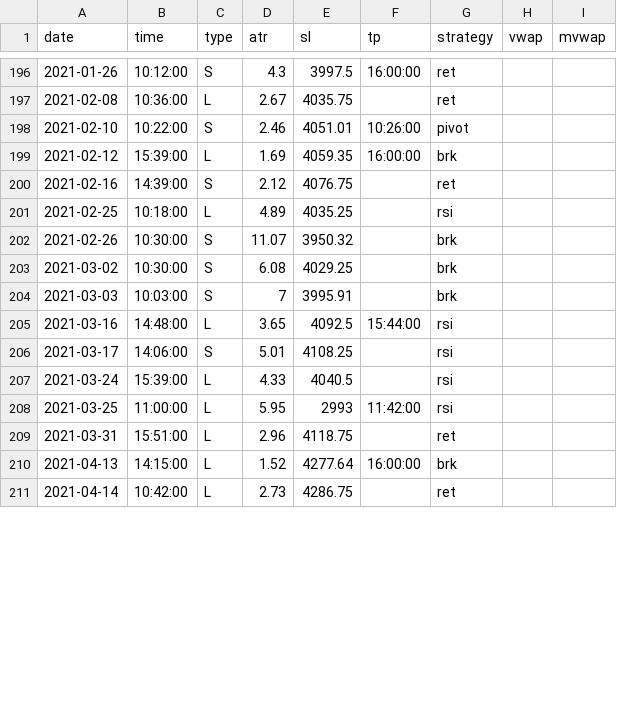
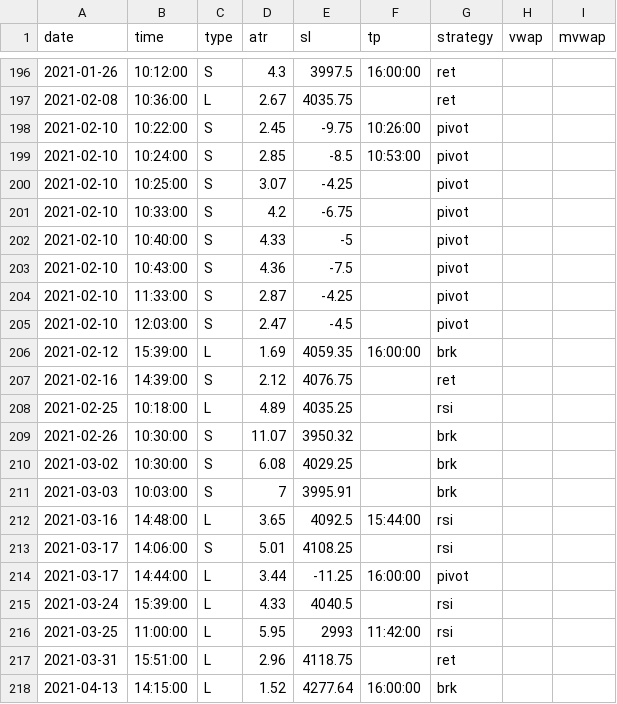
Before and after one commit to eriksolg/strategy_backtester, a CSV file: positions.csv, drawn as a sheet; only a part is shown, gaps mark what is left out; the shorter side is filled out with more unchanged rows; the diff covers the shown part only.

Commit message:
2021 Pivot

```diff
--- a/positions.csv
+++ b/positions.csv
@@ -197,3 +197,10 @@ date,time,type,atr,sl,tp,strategy,vwap,mvwap
 2021-02-08,10:36:00,L,2.67,4035.75,,ret
-2021-02-10,10:22:00,S,2.46,4051.01,10:26:00,pivot
+2021-02-10,10:22:00,S,2.45,-9.75,10:26:00,pivot
+2021-02-10,10:24:00,S,2.85,-8.5,10:53:00,pivot
+2021-02-10,10:25:00,S,3.07,-4.25,,pivot
+2021-02-10,10:33:00,S,4.2,-6.75,,pivot
+2021-02-10,10:40:00,S,4.33,-5,,pivot
+2021-02-10,10:43:00,S,4.36,-7.5,,pivot
+2021-02-10,11:33:00,S,2.87,-4.25,,pivot
+2021-02-10,12:03:00,S,2.47,-4.5,,pivot
 2021-02-12,15:39:00,L,1.69,4059.35,16:00:00,brk
@@ -206,2 +213,3 @@ date,time,type,atr,sl,tp,strategy,vwap,mvwap
 2021-03-17,14:06:00,S,5.01,4108.25,,rsi
+2021-03-17,14:44:00,L,3.44,-11.25,16:00:00,pivot
 2021-03-24,15:39:00,L,4.33,4040.5,,rsi
```
Also changed, not shown: 14 added rows and 27 edited cells elsewhere in this file.
